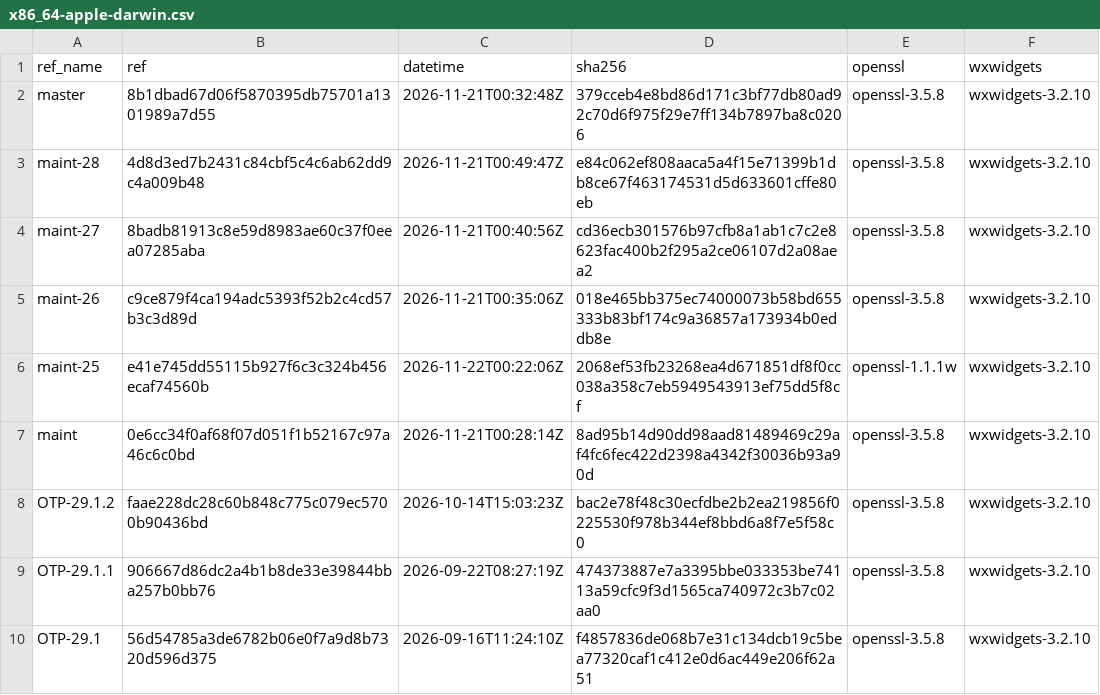
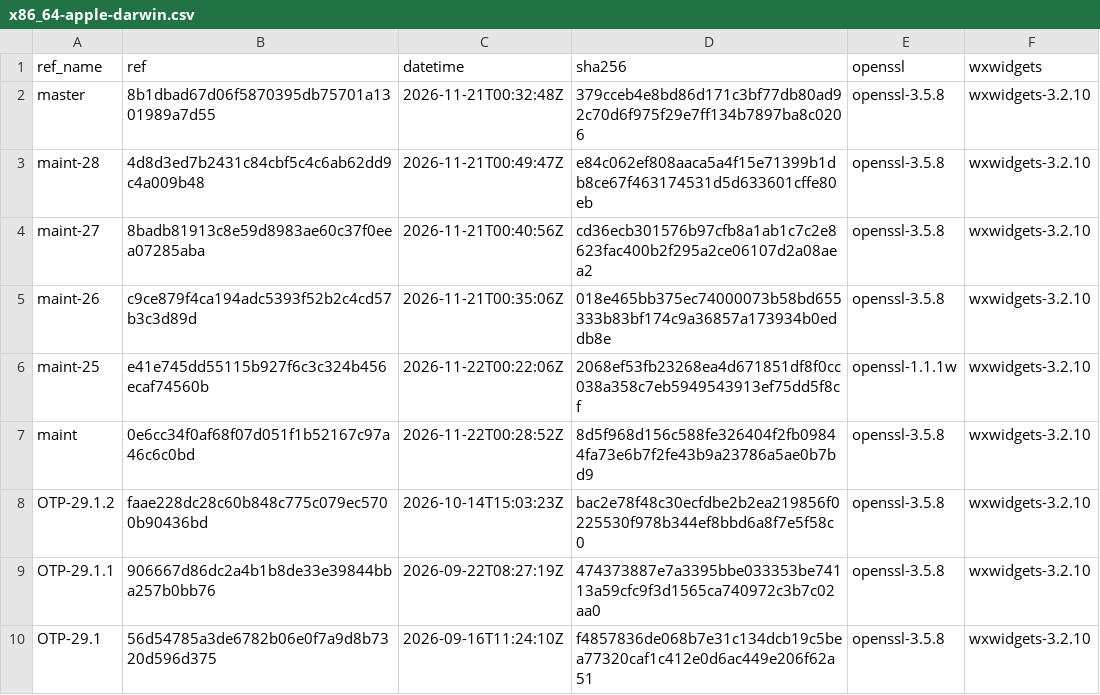
Before and after one commit to erlef/otp_builds, a CSV file: builds/x86_64-apple-darwin.csv, drawn as a sheet; only a part is shown.

```diff
--- a/builds/x86_64-apple-darwin.csv
+++ b/builds/x86_64-apple-darwin.csv
@@ -6,3 +6,3 @@ maint-26,c9ce879f4ca194adc5393f52b2c4cd57b3c3d89d,2026-11-21T00:35:06Z,018e465bb
 maint-25,e41e745dd55115b927f6c3c324b456ecaf74560b,2026-11-22T00:22:06Z,2068ef53fb23268ea4d671851df8f0cc038a358c7eb5949543913ef75dd5f8cf,openssl-1.1.1w,wxwidgets-3.2.10
-maint,0e6cc34f0af68f07d051f1b52167c97a46c6c0bd,2026-11-21T00:28:14Z,8ad95b14d90dd98aad81489469c29af4fc6fec422d2398a4342f30036b93a90d,openssl-3.5.8,wxwidgets-3.2.10
+maint,0e6cc34f0af68f07d051f1b52167c97a46c6c0bd,2026-11-22T00:28:52Z,8d5f968d156c588fe326404f2fb09844fa73e6b7f2fe43b9a23786a5ae0b7bd9,openssl-3.5.8,wxwidgets-3.2.10
 OTP-29.1.2,faae228dc28c60b848c775c079ec5700b90436bd,2026-10-14T15:03:23Z,bac2e78f48c30ecfdbe2b2ea219856f0225530f978b344ef8bbd6a8f7e5f58c0,openssl-3.5.8,wxwidgets-3.2.10
```
